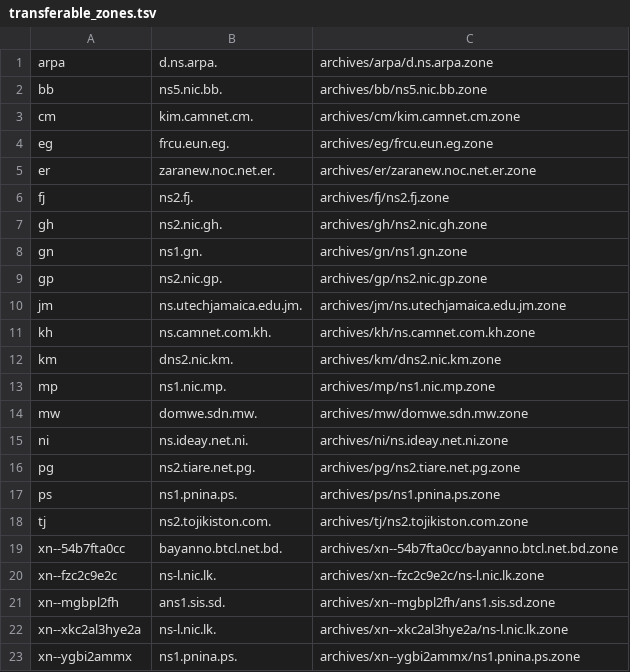
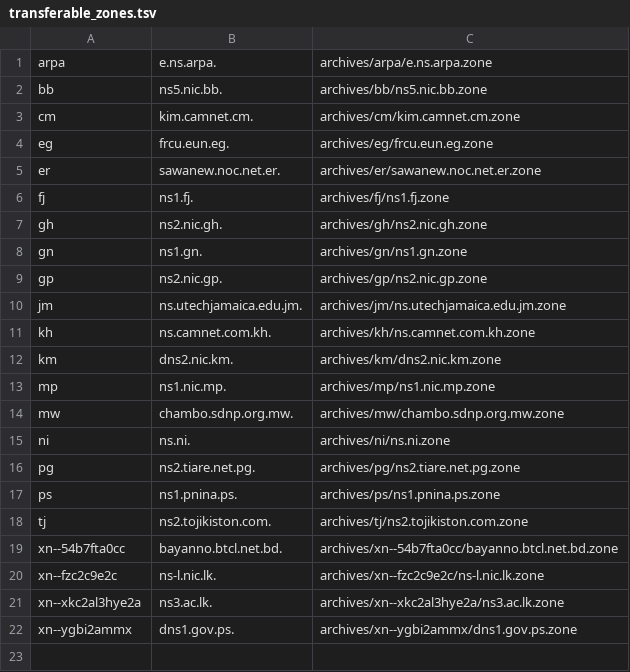
Before and after one commit to vuong2023/TLDR-2, a TSV file: transferable_zones.tsv, drawn as a sheet.

```diff
--- a/transferable_zones.tsv
+++ b/transferable_zones.tsv
@@ -1,2 +1,2 @@
-arpa	d.ns.arpa.	archives/arpa/d.ns.arpa.zone
+arpa	e.ns.arpa.	archives/arpa/e.ns.arpa.zone
 bb	ns5.nic.bb.	archives/bb/ns5.nic.bb.zone
@@ -4,4 +4,4 @@ cm	kim.camnet.cm.	archives/cm/kim.camnet.cm.zone
 eg	frcu.eun.eg.	archives/eg/frcu.eun.eg.zone
-er	zaranew.noc.net.er.	archives/er/zaranew.noc.net.er.zone
-fj	ns2.fj.	archives/fj/ns2.fj.zone
+er	sawanew.noc.net.er.	archives/er/sawanew.noc.net.er.zone
+fj	ns1.fj.	archives/fj/ns1.fj.zone
 gh	ns2.nic.gh.	archives/gh/ns2.nic.gh.zone
@@ -13,4 +13,4 @@ km	dns2.nic.km.	archives/km/dns2.nic.km.zone
 mp	ns1.nic.mp.	archives/mp/ns1.nic.mp.zone
-mw	domwe.sdn.mw.	archives/mw/domwe.sdn.mw.zone
-ni	ns.ideay.net.ni.	archives/ni/ns.ideay.net.ni.zone
+mw	chambo.sdnp.org.mw.	archives/mw/chambo.sdnp.org.mw.zone
+ni	ns.ni.	archives/ni/ns.ni.zone
 pg	ns2.tiare.net.pg.	archives/pg/ns2.tiare.net.pg.zone
@@ -20,4 +20,3 @@ xn--54b7fta0cc	bayanno.btcl.net.bd.	archives/xn--54b7fta0cc/bayanno.btcl.net.bd.
 xn--fzc2c9e2c	ns-l.nic.lk.	archives/xn--fzc2c9e2c/ns-l.nic.lk.zone
-xn--mgbpl2fh	ans1.sis.sd.	archives/xn--mgbpl2fh/ans1.sis.sd.zone
-xn--xkc2al3hye2a	ns-l.nic.lk.	archives/xn--xkc2al3hye2a/ns-l.nic.lk.zone
-xn--ygbi2ammx	ns1.pnina.ps.	archives/xn--ygbi2ammx/ns1.pnina.ps.zone
+xn--xkc2al3hye2a	ns3.ac.lk.	archives/xn--xkc2al3hye2a/ns3.ac.lk.zone
+xn--ygbi2ammx	dns1.gov.ps.	archives/xn--ygbi2ammx/dns1.gov.ps.zone
```
Also changed, not shown: 7 other files.
